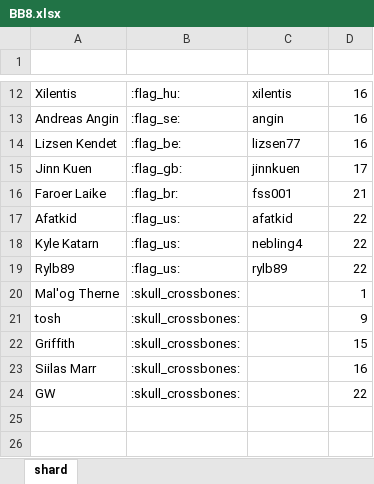
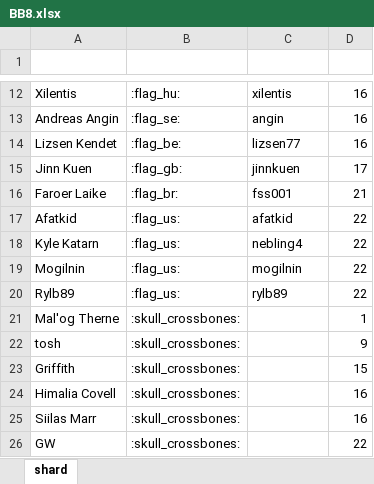
Before and after one commit to wjkawecki/swgoh-bots, an Excel workbook: data/BB8.xlsx, sheet shard, drawn as a sheet; only a part is shown, gaps mark what is left out; values as stored, in another font and other column widths than the file's, no borders; table styles not drawn; the diff names each change by its address in the sheet, - before the commit and + after, or states it on an @@ line.

Commit message:
update

```diff
--- a/data/BB8.xlsx (sheet shard)
+++ b/data/BB8.xlsx (sheet shard)
+row 19: Mogilnin | :flag_us: | mogilnin | 22
+row 24: Himalia Covell | :skull_crossbones: |  | 16
```
